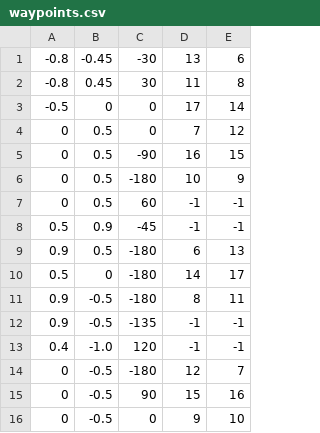
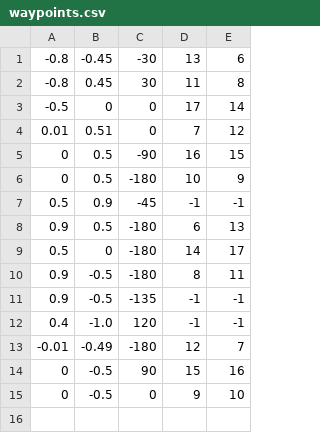
Before and after one commit to seigot/burger_war_ohirugohan, a CSV file: burger_war/scripts/waypoints.csv, drawn as a sheet.

Commit message:
微調整と不要なwaypoint削除

```diff
--- a/burger_war/scripts/waypoints.csv
+++ b/burger_war/scripts/waypoints.csv
@@ -3,6 +3,5 @@
 -0.5,0,0,17,14
-0,0.5,0,7,12
+0.01,0.51,0,7,12
 0,0.5,-90,16,15
 0,0.5,-180,10,9
-0,0.5,60,-1,-1
 0.5,0.9,-45,-1,-1
@@ -13,3 +12,3 @@
 0.4,-1.0,120,-1,-1
-0,-0.5,-180,12,7
+-0.01,-0.49,-180,12,7
 0,-0.5,90,15,16
```
